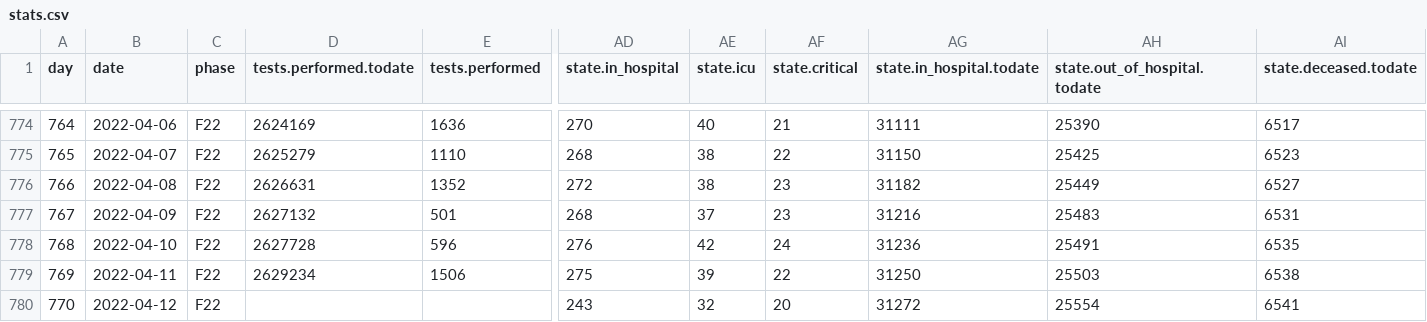
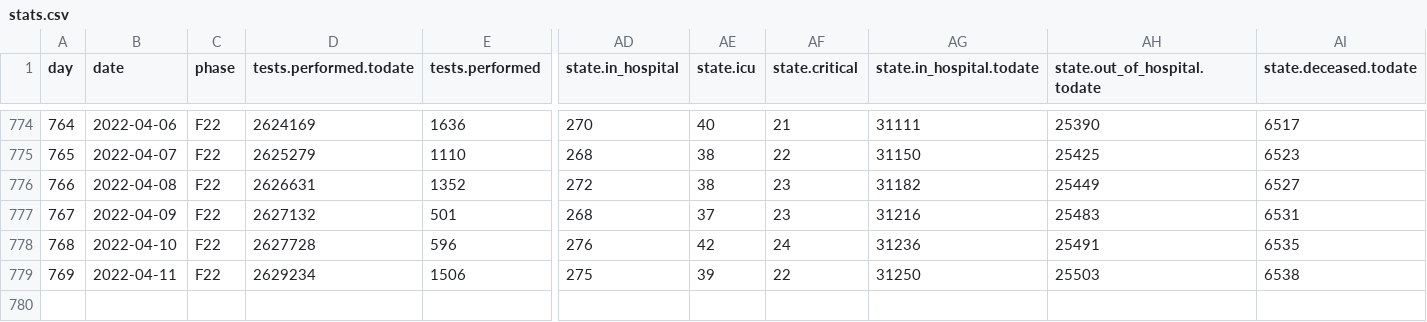
Before and after one commit to swagter/PR21TCTKJC, a CSV file: podatki/stats.csv, drawn as a sheet; only a part is shown, gaps mark what is left out; rows hold the shown columns only; the diff names each change by its address in the sheet, - before the commit and + after, or states it on an @@ line.

```diff
--- a/podatki/stats.csv
+++ b/podatki/stats.csv
-row 780: 770 | 2022-04-12 | F22 |  |  | 243 | 32 | 20 | 31272 | 25554 | 6541
```
Also changed, not shown: 3 other files.
